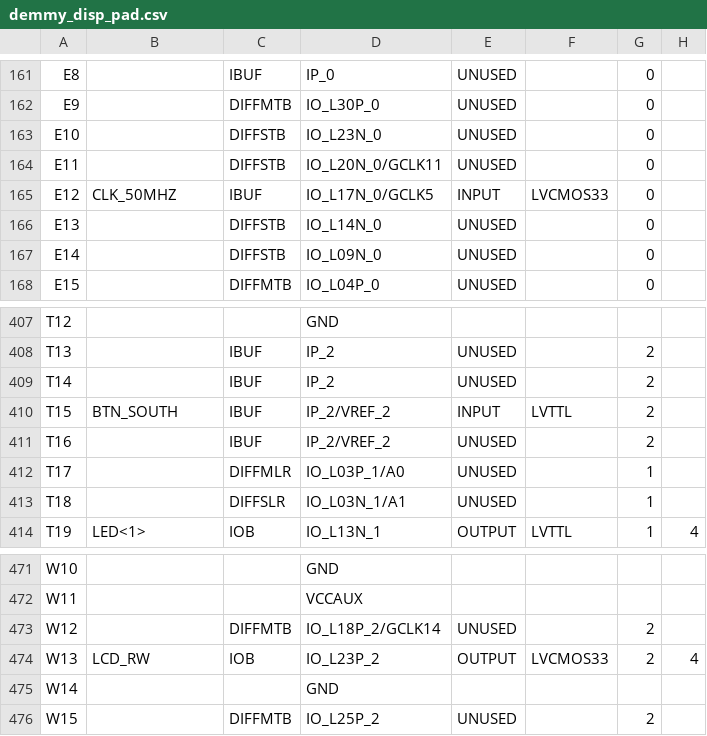
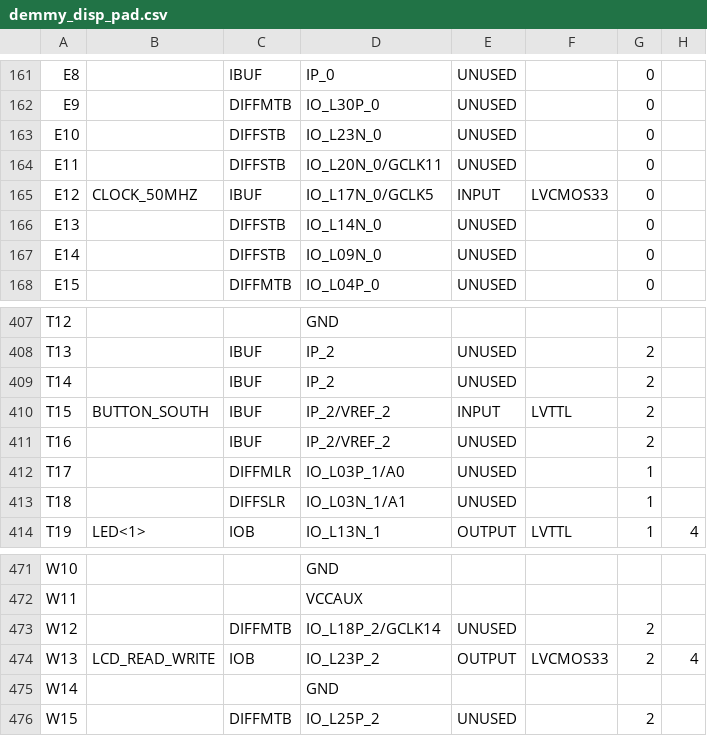
Before and after one commit to demmys/demmy_display, a CSV file: demmy_disp_pad.csv, drawn as a sheet; only a part is shown, gaps mark what is left out; the diff covers the shown part only; the diff names each change by its address in the sheet, - before the commit and + after, or states it on an @@ line.

```diff
--- a/demmy_disp_pad.csv
+++ b/demmy_disp_pad.csv
-B165: CLK_50MHZ
+B165: CLOCK_50MHZ
-B410: BTN_SOUTH
+B410: BUTTON_SOUTH
-B474: LCD_RW
+B474: LCD_READ_WRITE
```
Also changed, not shown: 20 edited cells elsewhere in this file, 30 other files.
